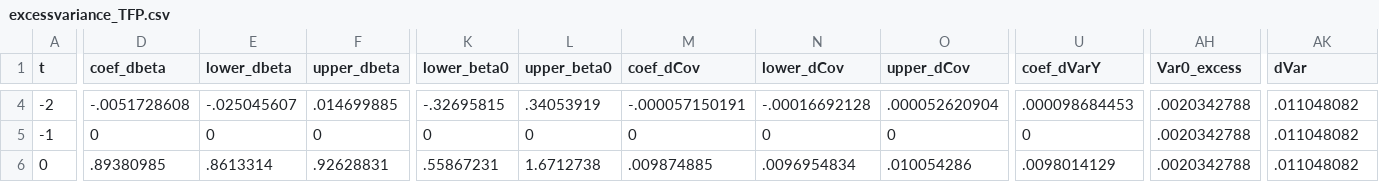
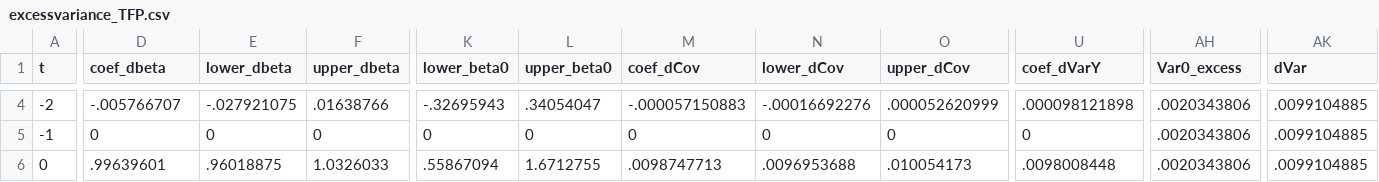
Before and after one commit to korenmiklos/ceo-value, a CSV file: papers/econometrics/data/excessvariance_TFP.csv, drawn as a sheet; only a part is shown, gaps mark what is left out; the diff covers the shown part only; the diff names each change by its address in the sheet, - before the commit and + after, or states it on an @@ line.

```diff
--- a/papers/econometrics/data/excessvariance_TFP.csv
+++ b/papers/econometrics/data/excessvariance_TFP.csv
-D4 (coef_dbeta): -.0051728608
+D4 (coef_dbeta): -.005766707
-E4 (lower_dbeta): -.025045607
+E4 (lower_dbeta): -.027921075
-F4 (upper_dbeta): .014699885
+F4 (upper_dbeta): .01638766
-K4 (lower_beta0): -.32695815
+K4 (lower_beta0): -.32695943
-L4 (upper_beta0): .34053919
+L4 (upper_beta0): .34054047
-M4 (coef_dCov): -.000057150191
+M4 (coef_dCov): -.000057150883
-N4 (lower_dCov): -.00016692128
+N4 (lower_dCov): -.00016692276
-O4 (upper_dCov): .000052620904
+O4 (upper_dCov): .000052620999
-U4 (coef_dVarY): .000098684453
+U4 (coef_dVarY): .000098121898
-AH4:AH6 (Var0_excess): .0020342788
+AH4:AH6 (Var0_excess): .0020343806
-AK4:AK6 (dVar): .011048082
+AK4:AK6 (dVar): .0099104885
-D6 (coef_dbeta): .89380985
+D6 (coef_dbeta): .99639601
-E6 (lower_dbeta): .8613314
+E6 (lower_dbeta): .96018875
-F6 (upper_dbeta): .92628831
+F6 (upper_dbeta): 1.0326033
-K6 (lower_beta0): .55867231
+K6 (lower_beta0): .55867094
-L6 (upper_beta0): 1.6712738
+L6 (upper_beta0): 1.6712755
-M6 (coef_dCov): .009874885
+M6 (coef_dCov): .0098747713
-N6 (lower_dCov): .0096954834
+N6 (lower_dCov): .0096953688
-O6 (upper_dCov): .010054286
+O6 (upper_dCov): .010054173
-U6 (coef_dVarY): .0098014129
+U6 (coef_dVarY): .0098008448
```
Also changed, not shown: 161 edited cells elsewhere in this file, papers/econometrics/data/all_TFP.csv, papers/econometrics/data/baseline_TFP.csv, 9 other files.
